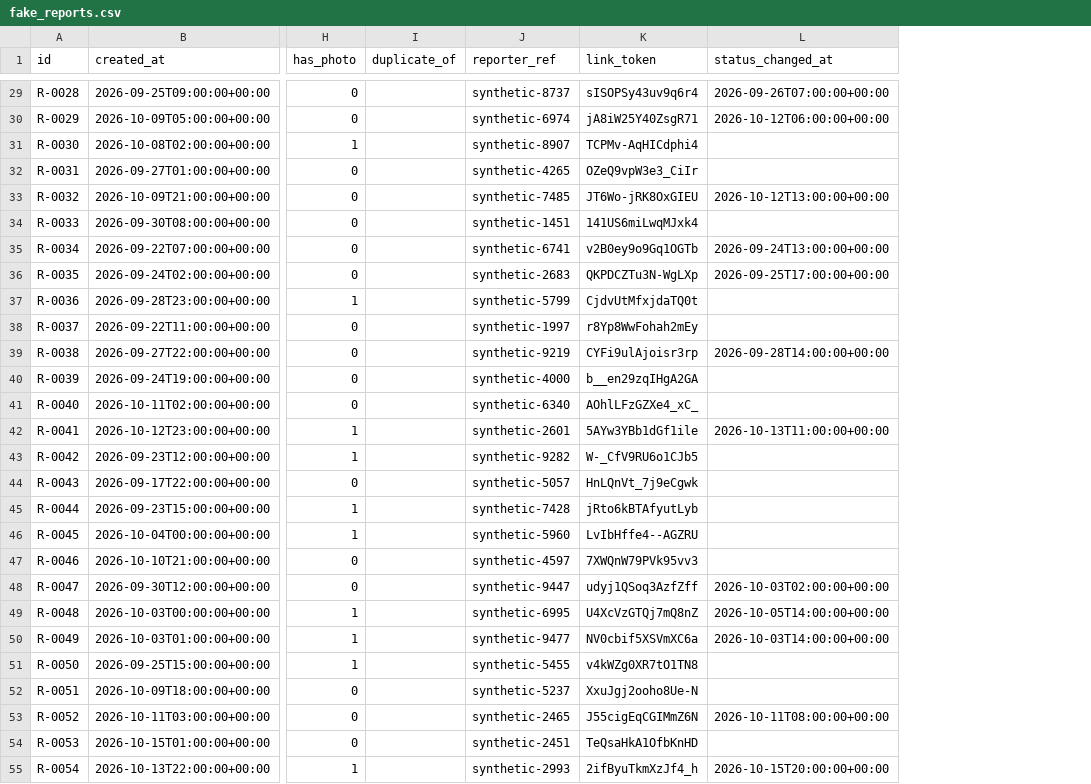
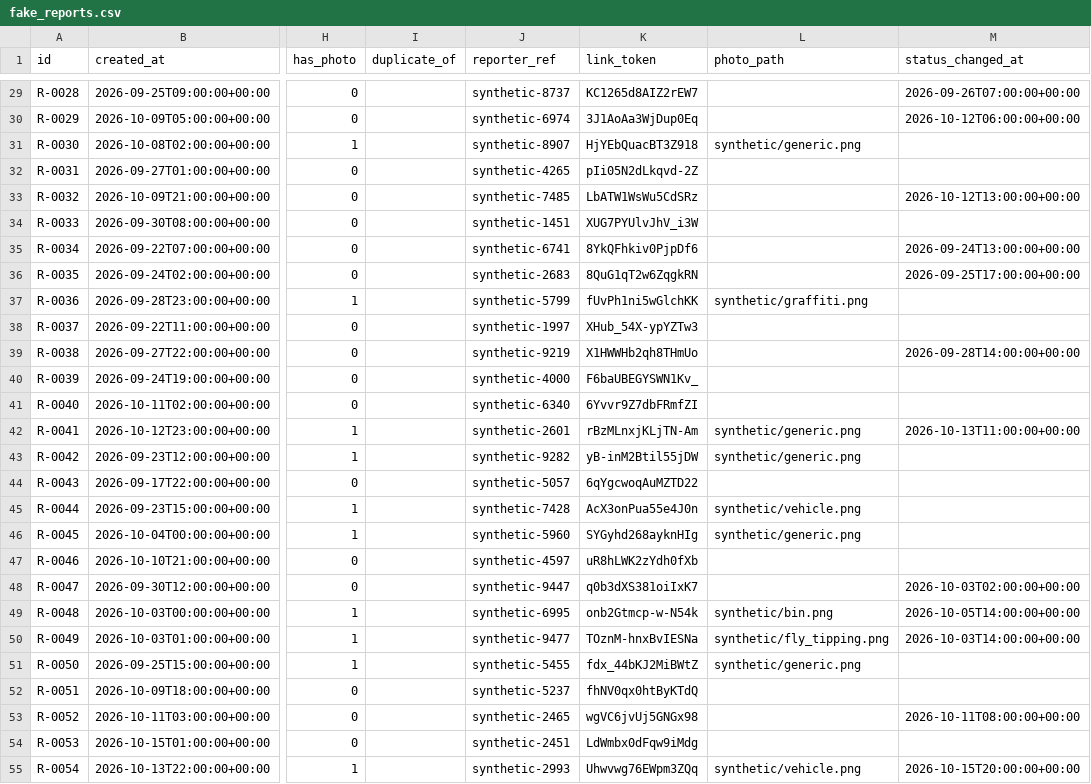
Before and after one commit to KRAA5H/sotonaiship-26, a CSV file: dashboard/fake_reports.csv, drawn as a sheet; only a part is shown, gaps mark what is left out; the diff covers the shown part only; the diff names each change by its address in the sheet, - before the commit and + after, or states it on an @@ line.

```diff
--- a/dashboard/fake_reports.csv
+++ b/dashboard/fake_reports.csv
+column L (photo_path), rows 31-55: synthetic/generic.png |  |  |  |  |  | synthetic/graffiti.png |  |  |  |  | synthetic/generic.png | synthetic/generic.png |  | synthetic/vehicle.png | synthetic/generic.png |  |  | synthetic/bin.png | synthetic/fly_tipping.png | synthetic/generic.png |  |  |  | synthetic/vehicle.png
-K29 (link_token): sISOPSy43uv9q6r4
+K29 (link_token): KC1265d8AIZ2rEW7
-K30 (link_token): jA8iW25Y40ZsgR71
+K30 (link_token): 3J1AoAa3WjDup0Eq
-K31 (link_token): TCPMv-AqHICdphi4
+K31 (link_token): HjYEbQuacBT3Z918
-K32 (link_token): OZeQ9vpW3e3_CiIr
+K32 (link_token): pIi05N2dLkqvd-2Z
-K33 (link_token): JT6Wo-jRK8OxGIEU
+K33 (link_token): LbATW1WsWu5CdSRz
-K34 (link_token): 141US6miLwqMJxk4
+K34 (link_token): XUG7PYUlvJhV_i3W
-K35 (link_token): v2B0ey9o9Gq1OGTb
+K35 (link_token): 8YkQFhkiv0PjpDf6
-K36 (link_token): QKPDCZTu3N-WgLXp
+K36 (link_token): 8QuG1qT2w6ZqgkRN
-K37 (link_token): CjdvUtMfxjdaTQ0t
+K37 (link_token): fUvPh1ni5wGlchKK
-K38 (link_token): r8Yp8WwFohah2mEy
+K38 (link_token): XHub_54X-ypYZTw3
-K39 (link_token): CYFi9ulAjoisr3rp
+K39 (link_token): X1HWWHb2qh8THmUo
-K40 (link_token): b__en29zqIHgA2GA
+K40 (link_token): F6baUBEGYSWN1Kv_
-K41 (link_token): AOhlLFzGZXe4_xC_
+K41 (link_token): 6Yvvr9Z7dbFRmfZI
-K42 (link_token): 5AYw3YBb1dGf1ile
+K42 (link_token): rBzMLnxjKLjTN-Am
-K43 (link_token): W-_CfV9RU6o1CJb5
+K43 (link_token): yB-inM2Btil55jDW
-K44 (link_token): HnLQnVt_7j9eCgwk
+K44 (link_token): 6qYgcwoqAuMZTD22
-K45 (link_token): jRto6kBTAfyutLyb
+K45 (link_token): AcX3onPua55e4J0n
-K46 (link_token): LvIbHffe4--AGZRU
+K46 (link_token): SYGyhd268ayknHIg
-K47 (link_token): 7XWQnW79PVk95vv3
+K47 (link_token): uR8hLWK2zYdh0fXb
-K48 (link_token): udyj1QSoq3AzfZff
+K48 (link_token): q0b3dXS381oiIxK7
-K49 (link_token): U4XcVzGTQj7mQ8nZ
+K49 (link_token): onb2Gtmcp-w-N54k
-K50 (link_token): NV0cbif5XSVmXC6a
+K50 (link_token): TOznM-hnxBvIESNa
-K51 (link_token): v4kWZg0XR7tO1TN8
+K51 (link_token): fdx_44bKJ2MiBWtZ
-K52 (link_token): XxuJgj2ooho8Ue-N
+K52 (link_token): fhNV0qx0htByKTdQ
-K53 (link_token): J55cigEqCGIMmZ6N
+K53 (link_token): wgVC6jvUj5GNGx98
-K54 (link_token): TeQsaHkA1OfbKnHD
+K54 (link_token): LdWmbx0dFqw9iMdg
-K55 (link_token): 2ifByuTkmXzJf4_h
+K55 (link_token): Uhwvwg76EWpm3ZQq
```
Also changed, not shown: 41 edited cells elsewhere in this file, 20 other files.
